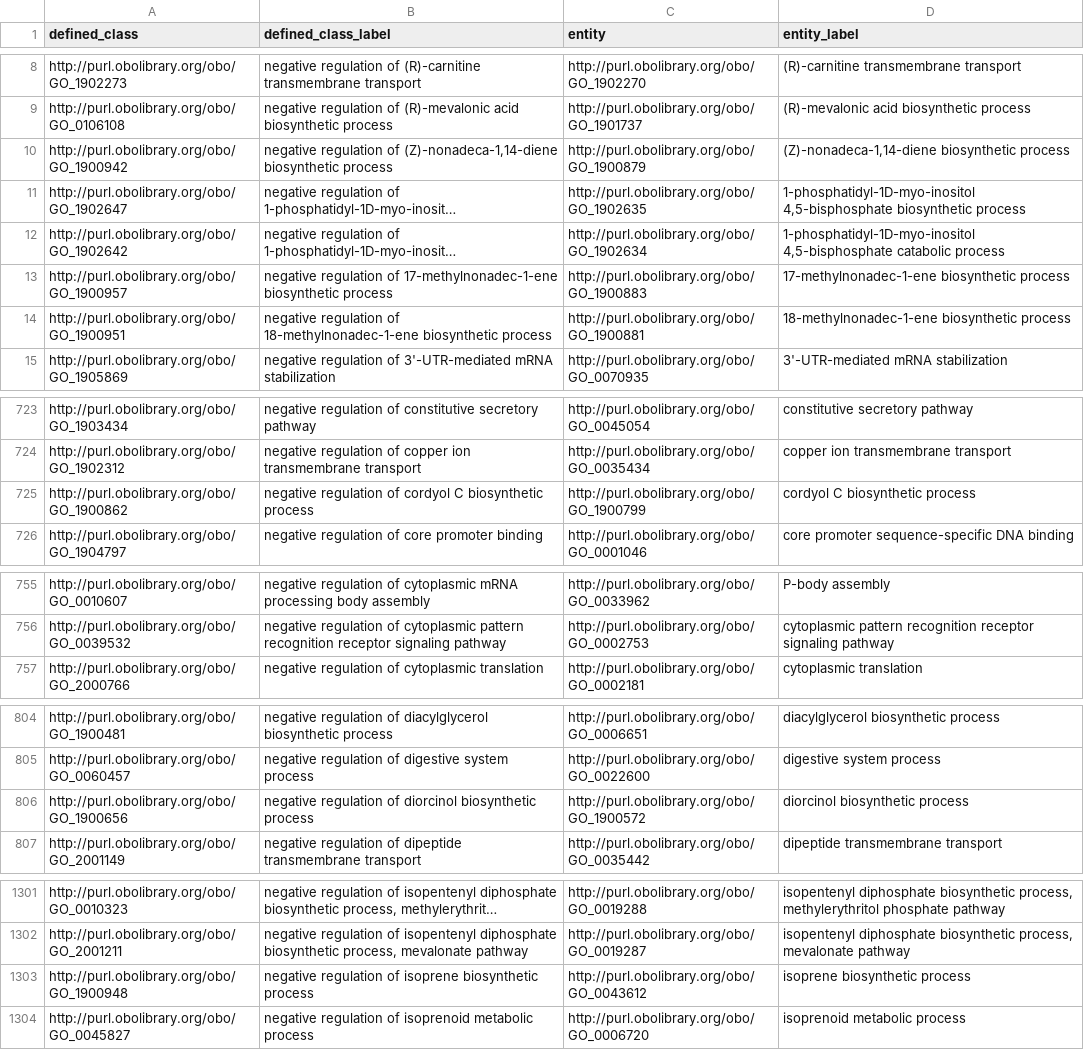
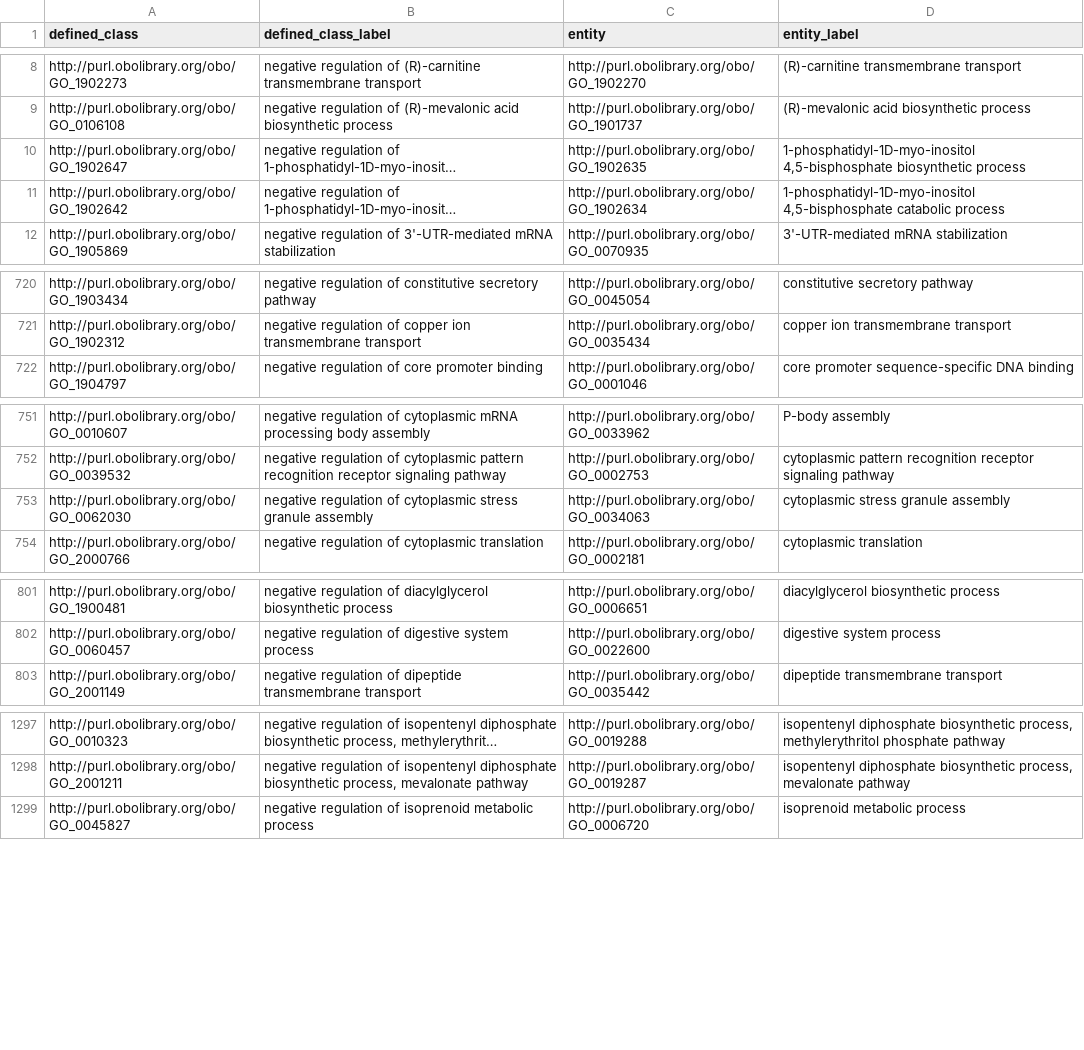
Before and after one commit to geneontology/go-ontology, a TSV file: src/design_patterns/negative_regulation.tsv, drawn as a sheet; only a part is shown, gaps mark what is left out; long unchanged cells end in …; removed rows and columns are numbered as before the commit, all else as after; the diff covers the shown part only; the diff names each change by its address in the sheet, - before the commit and + after, or states it on an @@ line.

```diff
--- a/src/design_patterns/negative_regulation.tsv
+++ b/src/design_patterns/negative_regulation.tsv
-row 10: http://purl.obolibrary.org/obo/GO_1900942 | negative regulation of (Z)-nonadeca-1,14-diene biosynthetic process | http://purl.obolibrary.org/obo/GO_1900879 | (Z)-nonadeca-1,14-diene biosynthetic process
-row 13: http://purl.obolibrary.org/obo/GO_1900957 | negative regulation of 17-methylnonadec-1-ene biosynthetic process | http://purl.obolibrary.org/obo/GO_1900883 | 17-methylnonadec-1-ene biosynthetic process
-row 14: http://purl.obolibrary.org/obo/GO_1900951 | negative regulation of 18-methylnonadec-1-ene biosynthetic process | http://purl.obolibrary.org/obo/GO_1900881 | 18-methylnonadec-1-ene biosynthetic process
-row 725: http://purl.obolibrary.org/obo/GO_1900862 | negative regulation of cordyol C biosynthetic process | http://purl.obolibrary.org/obo/GO_1900799 | cordyol C biosynthetic process
+row 753: http://purl.obolibrary.org/obo/GO_0062030 | negative regulation of cytoplasmic stress granule assembly | http://purl.obolibrary.org/obo/GO_0034063 | cytoplasmic stress granule assembly
-row 806: http://purl.obolibrary.org/obo/GO_1900656 | negative regulation of diorcinol biosynthetic process | http://purl.obolibrary.org/obo/GO_1900572 | diorcinol biosynthetic process
-row 1303: http://purl.obolibrary.org/obo/GO_1900948 | negative regulation of isoprene biosynthetic process | http://purl.obolibrary.org/obo/GO_0043612 | isoprene biosynthetic process
```
Also changed, not shown: 5 removed rows and 1 edited cell elsewhere in this file, src/design_patterns/anatomical_structure_development.tsv, src/design_patterns/biosynthetic_process.tsv, 14 other files.
